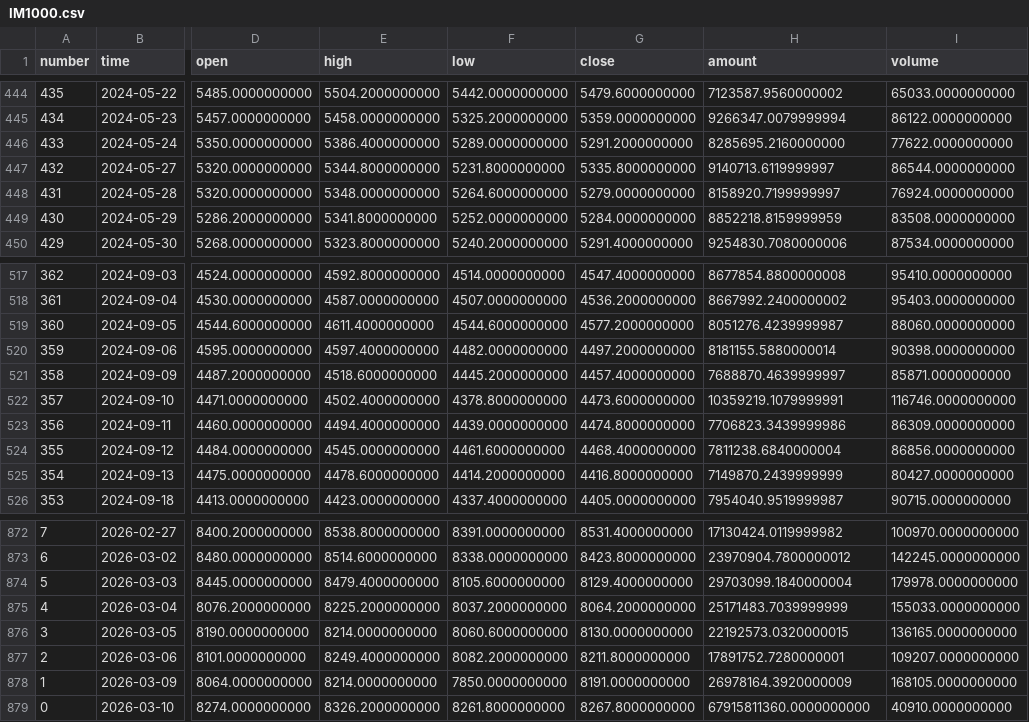
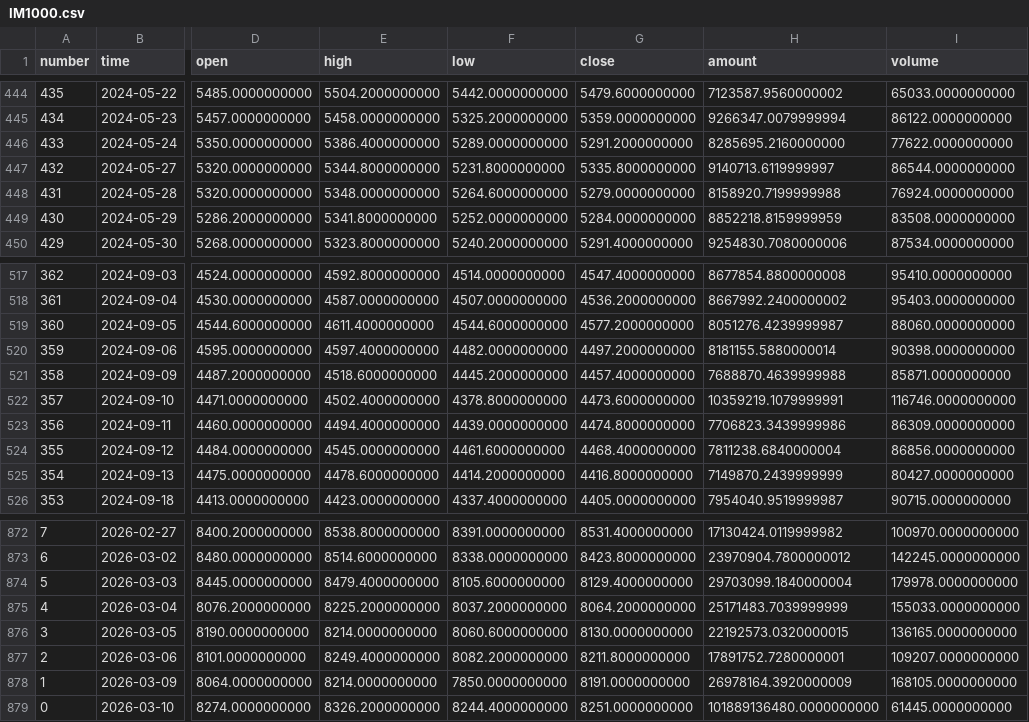
Before and after one commit to AZREALSS/ICIM, a CSV file: IM1000.csv, drawn as a sheet; only a part is shown, gaps mark what is left out; the diff names each change by its address in the sheet, - before the commit and + after, or states it on an @@ line.

```diff
--- a/IM1000.csv
+++ b/IM1000.csv
-H448 (amount): 8158920.7199999997
+H448 (amount): 8158920.7199999988
-H521 (amount): 7688870.4639999997
+H521 (amount): 7688870.4639999988
-F879 (low): 8261.8000000000
+F879 (low): 8244.4000000000
-G879 (close): 8267.8000000000
+G879 (close): 8251.0000000000
-H879 (amount): 67915811360.0000000000
+H879 (amount): 101889136480.0000000000
-I879 (volume): 40910.0000000000
+I879 (volume): 61445.0000000000
```
Also changed, not shown: IC500.csv, ic_im_ratio_ohlc.csv, 1 other file.
